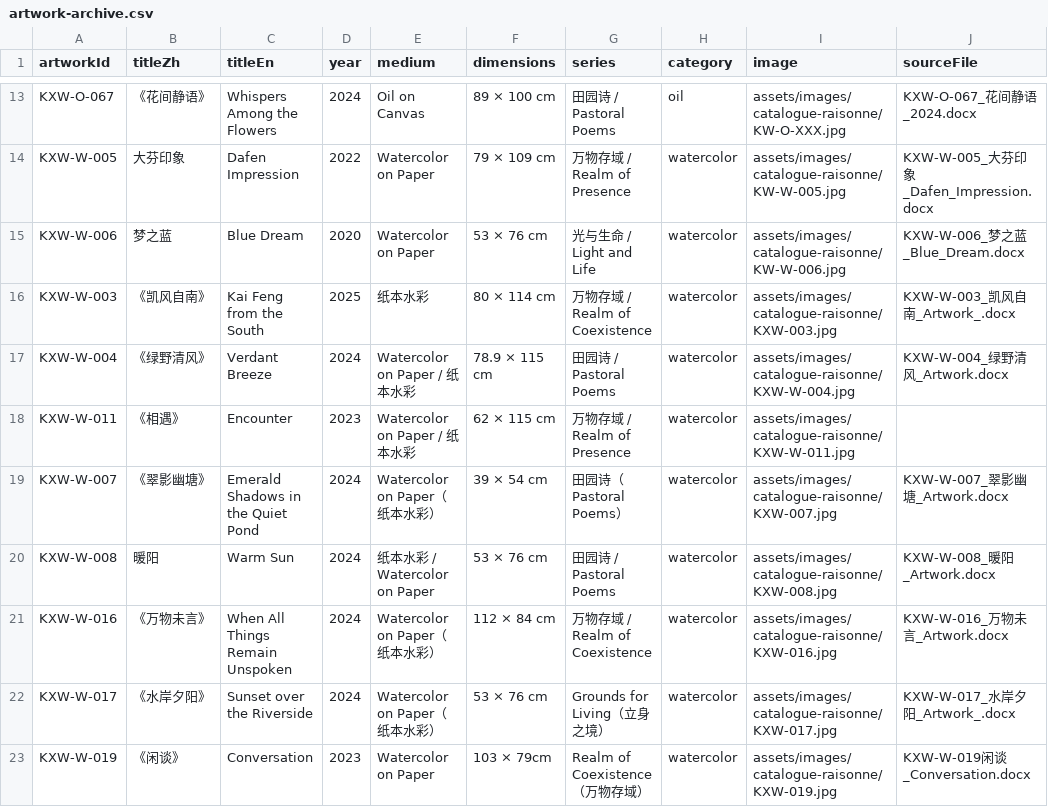
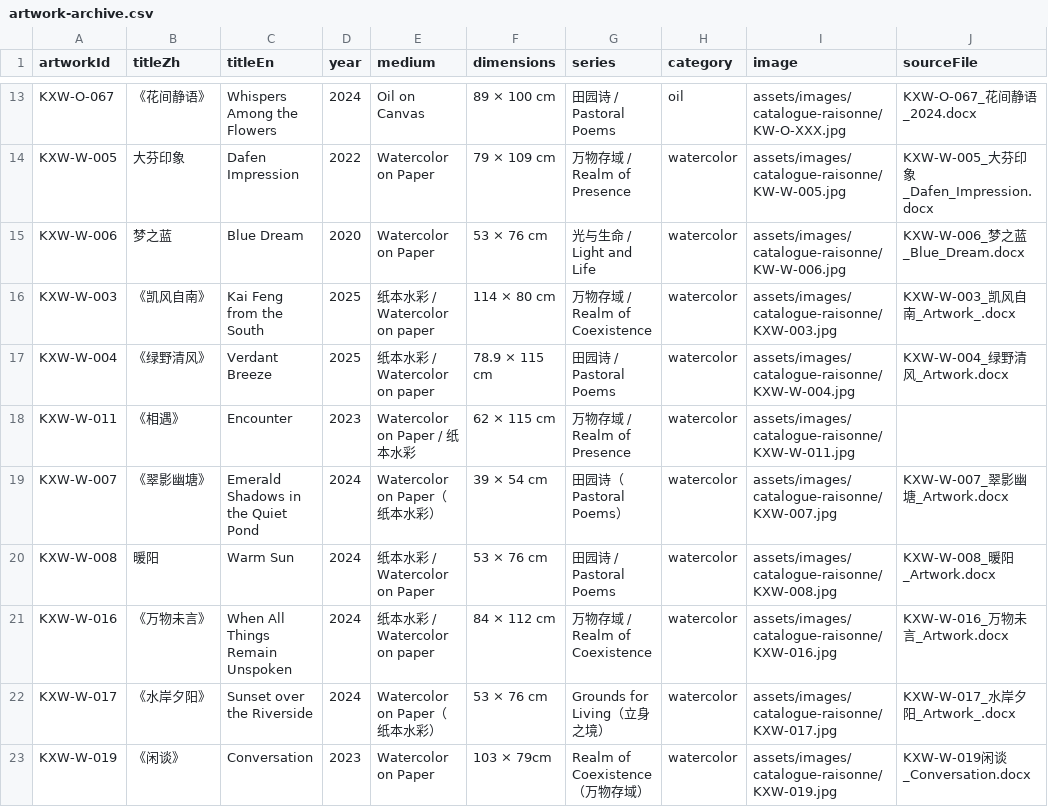
Before and after one commit to CherWart/CherWart.github.io, a CSV file: data/artwork-archive.csv, drawn as a sheet; only a part is shown, gaps mark what is left out; the diff covers the shown part only.

Commit message:
Update artwork archive, artist profile, books, and contact links

```diff
--- a/data/artwork-archive.csv
+++ b/data/artwork-archive.csv
@@ -15,3 +15,3 @@ KXW-W-005,大芬印象,Dafen Impression,2022,Watercolor on Paper,79 × 109 cm,
 KXW-W-006,梦之蓝,Blue Dream,2020,Watercolor on Paper,53 × 76 cm,光与生命 / Light and Life,watercolor,assets/images/catalogue-raisonne/KW-W-006.jpg,KXW-W-006_梦之蓝_Blue_Dream.docx
-KXW-W-003,《凯风自南》,Kai Feng from the South,2025,纸本水彩,80 × 114 cm,万物存域 / Realm of Coexistence,watercolor,assets/images/catalogue-raisonne/KXW-003.jpg,KXW-W-003_凯风自南_Artwork_.docx
-KXW-W-004,《绿野清风》,Verdant Breeze,2024,Watercolor on Paper / 纸本水彩,78.9 × 115 cm,田园诗 / Pastoral Poems,watercolor,assets/images/catalogue-raisonne/KXW-W-004.jpg,KXW-W-004_绿野清风_Artwork.docx
+KXW-W-003,《凯风自南》,Kai Feng from the South,2025,纸本水彩 / Watercolor on paper,114 × 80 cm,万物存域 / Realm of Coexistence,watercolor,assets/images/catalogue-raisonne/KXW-003.jpg,KXW-W-003_凯风自南_Artwork_.docx
+KXW-W-004,《绿野清风》,Verdant Breeze,2025,纸本水彩 / Watercolor on paper,78.9 × 115 cm,田园诗 / Pastoral Poems,watercolor,assets/images/catalogue-raisonne/KXW-W-004.jpg,KXW-W-004_绿野清风_Artwork.docx
@@ -20,3 +20,3 @@ KXW-W-007,《翠影幽塘》,Emerald Shadows in the Quiet Pond,2024,Watercolor o
 KXW-W-008,暖阳,Warm Sun,2024,纸本水彩 / Watercolor on Paper,53 × 76 cm,田园诗 / Pastoral Poems,watercolor,assets/images/catalogue-raisonne/KXW-008.jpg,KXW-W-008_暖阳_Artwork.docx
-KXW-W-016,《万物未言》,When All Things Remain Unspoken,2024,Watercolor on Paper（纸本水彩）,112 × 84 cm,万物存域 / Realm of Coexistence,watercolor,assets/images/catalogue-raisonne/KXW-016.jpg,KXW-W-016_万物未言_Artwork.docx
+KXW-W-016,《万物未言》,When All Things Remain Unspoken,2024,纸本水彩 / Watercolor on paper,84 × 112 cm,万物存域 / Realm of Coexistence,watercolor,assets/images/catalogue-raisonne/KXW-016.jpg,KXW-W-016_万物未言_Artwork.docx
 KXW-W-017,《水岸夕阳》,Sunset over the Riverside,2024,Watercolor on Paper（纸本水彩）,53 × 76 cm,Grounds for Living（立身之境）,watercolor,assets/images/catalogue-raisonne/KXW-017.jpg,KXW-W-017_水岸夕阳_Artwork_.docx
```
Also changed, not shown: 35 edited cells elsewhere in this file, 18 other files.
